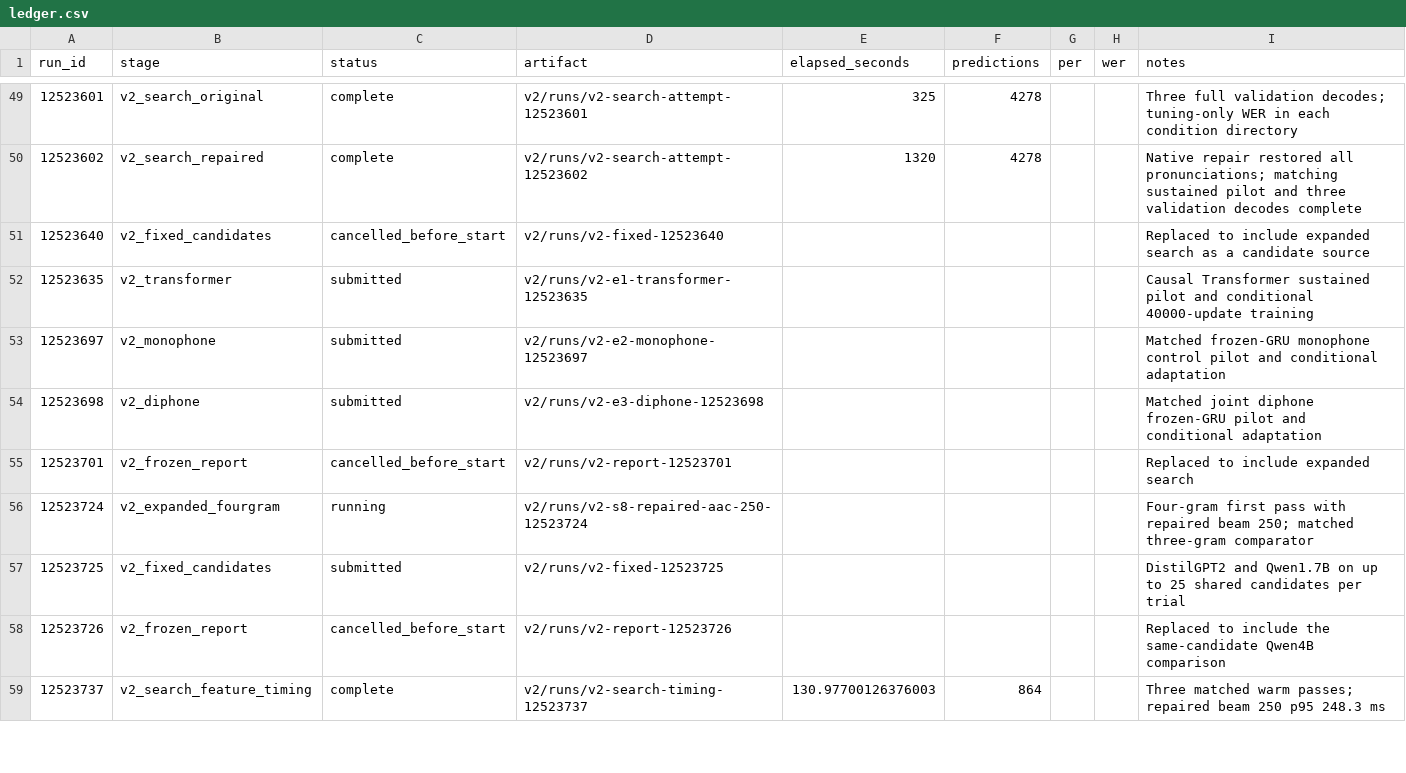
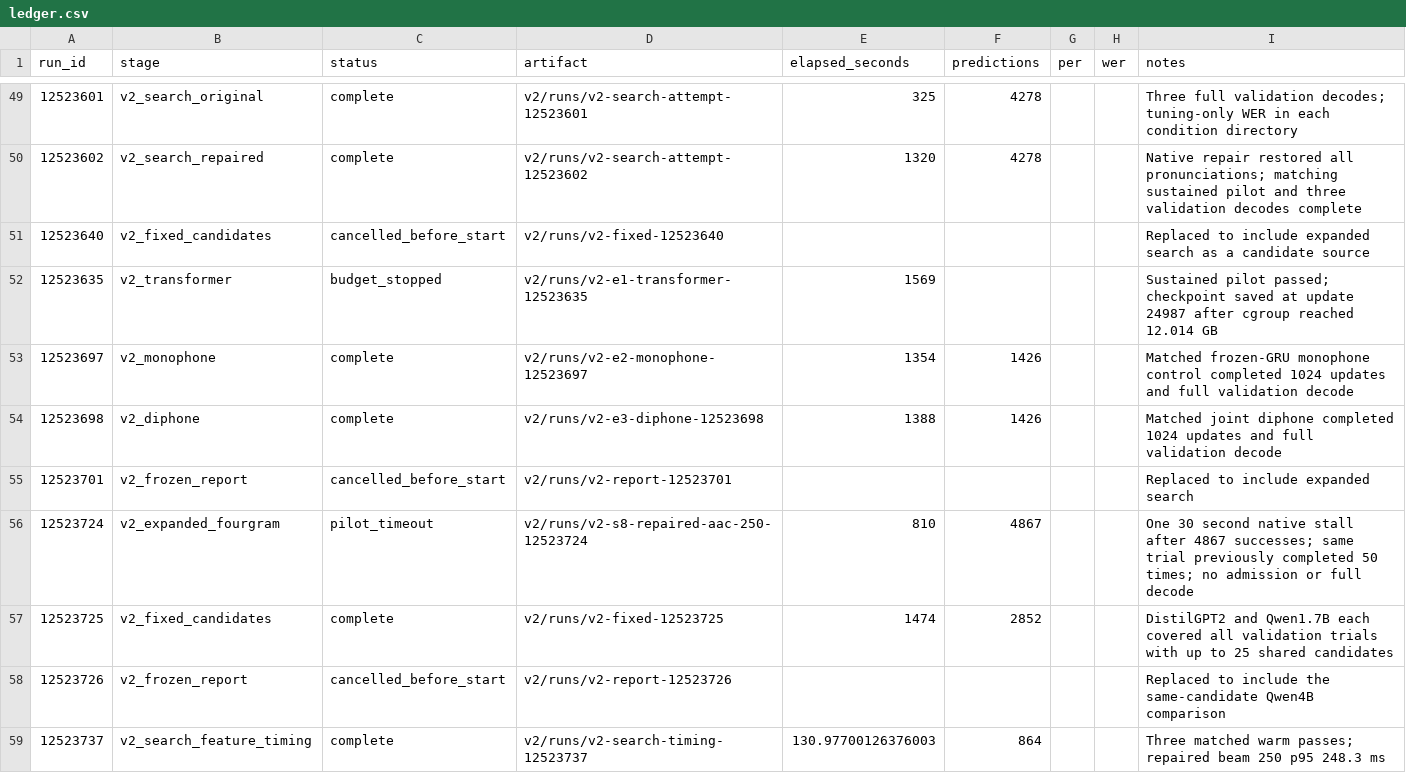
Before and after one commit to Clement-Wright/BTT-25-CW, a CSV file: runs/ledger.csv, drawn as a sheet; only a part is shown, gaps mark what is left out; the diff covers the shown part only; the diff names each change by its address in the sheet, - before the commit and + after, or states it on an @@ line.

Commit message:
Report frozen v2 accuracy and full-pipeline efficiency

```diff
--- a/runs/ledger.csv
+++ b/runs/ledger.csv
-C52 (status): submitted
+C52 (status): budget_stopped
-E52 (elapsed_seconds): (empty)
+E52 (elapsed_seconds): 1569
-I52 (notes): Causal Transformer sustained pilot and conditional 40000-update training
+I52 (notes): Sustained pilot passed; checkpoint saved at update 24987 after cgroup reached 12.014 GB
-C53:C54 (status): submitted
+C53:C54 (status): complete
-E53 (elapsed_seconds): (empty)
+E53 (elapsed_seconds): 1354
-F53:F54 (predictions): (empty)
+F53:F54 (predictions): 1426
-I53 (notes): …monophone control pilot and conditional adaptation
+I53 (notes): …monophone control completed 1024 updates and full validation decode
-E54 (elapsed_seconds): (empty)
+E54 (elapsed_seconds): 1388
-I54 (notes): …joint diphone frozen-GRU pilot and conditional adaptation
+I54 (notes): …joint diphone completed 1024 updates and full validation decode
-C56 (status): running
+C56 (status): pilot_timeout
-E56 (elapsed_seconds): (empty)
+E56 (elapsed_seconds): 810
-F56 (predictions): (empty)
+F56 (predictions): 4867
-I56 (notes): Four-gram first pass with repaired beam 250; matched three-gram comparator
+I56 (notes): One 30 second native stall after 4867 successes; same trial previously completed 50 times; no admission or full decode
-C57 (status): submitted
+C57 (status): complete
-E57 (elapsed_seconds): (empty)
+E57 (elapsed_seconds): 1474
-F57 (predictions): (empty)
+F57 (predictions): 2852
-I57 (notes): …and Qwen1.7B on up to 25 shared candidates per trial
+I57 (notes): …and Qwen1.7B each covered all validation trials with up to 25 shared candidates
```
Also changed, not shown: 2 added rows and 12 edited cells elsewhere in this file, 8 other files.
